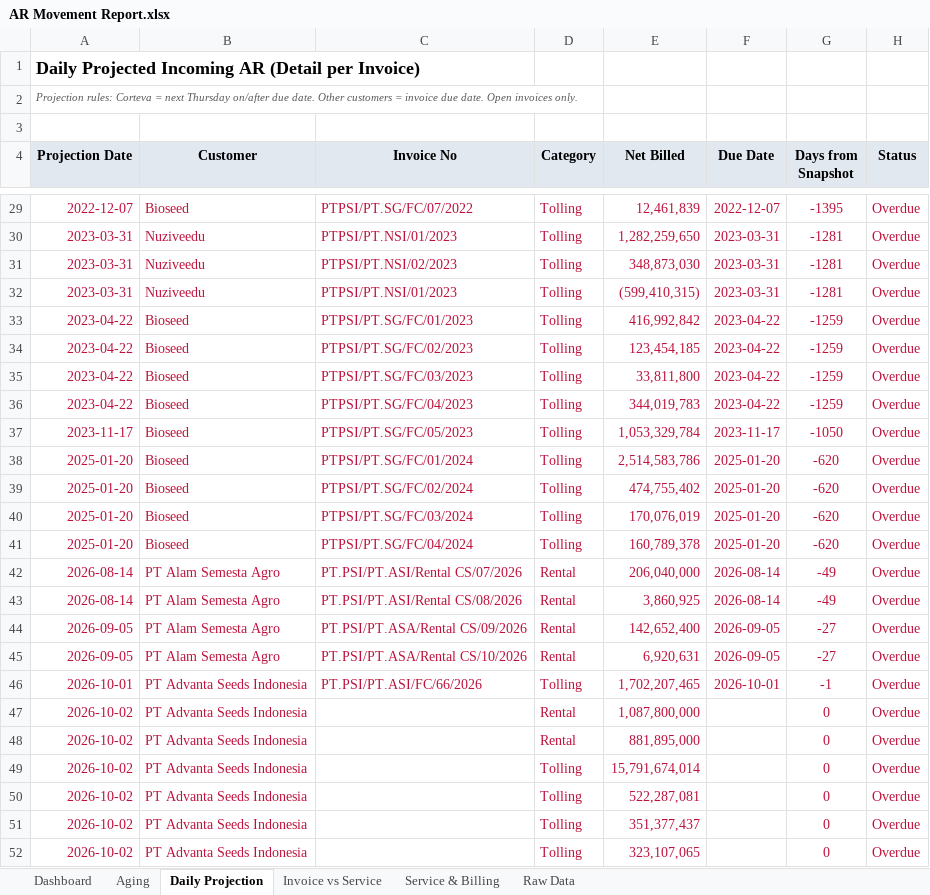
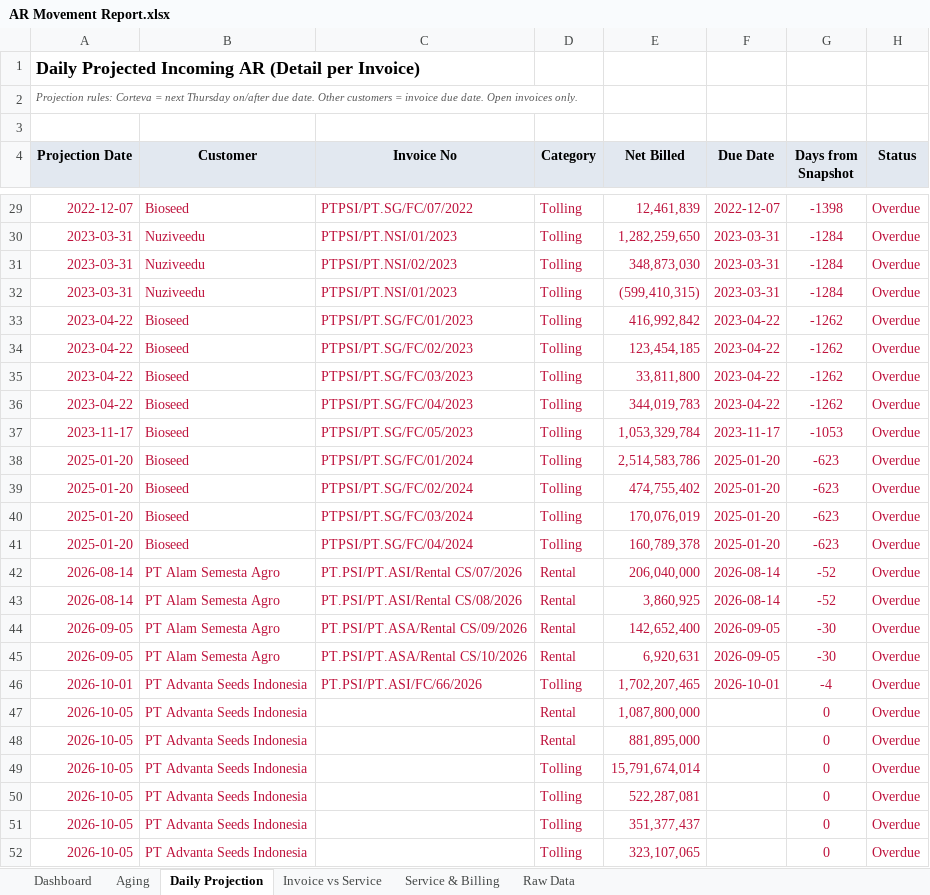
Before and after one commit to finmanagerindonesia-dev/psi-ar-dashboard, an Excel workbook: AR Movement Report.xlsx, sheet Daily Projection, drawn as a sheet; only a part is shown, gaps mark what is left out; values as stored, in another font and other column widths than the file's, no borders; the diff covers the shown part only; the diff names each change by its address in the sheet, - before the commit and + after, or states it on an @@ line.

```diff
--- a/AR Movement Report.xlsx (sheet Daily Projection)
+++ b/AR Movement Report.xlsx (sheet Daily Projection)
-G29 (Days from Snapshot): -1395
+G29 (Days from Snapshot): -1398
-G30:G32 (Days from Snapshot): -1281
+G30:G32 (Days from Snapshot): -1284
-G33:G36 (Days from Snapshot): -1259
+G33:G36 (Days from Snapshot): -1262
-G37 (Days from Snapshot): -1050
+G37 (Days from Snapshot): -1053
-G38:G41 (Days from Snapshot): -620
+G38:G41 (Days from Snapshot): -623
-G42:G43 (Days from Snapshot): -49
+G42:G43 (Days from Snapshot): -52
-G44:G45 (Days from Snapshot): -27
+G44:G45 (Days from Snapshot): -30
-G46 (Days from Snapshot): -1
+G46 (Days from Snapshot): -4
-A47:A52 (Projection Date): 2026-10-02
+A47:A52 (Projection Date): 2026-10-05
```
Also changed, not shown: 167 edited cells and cell formats elsewhere in this sheet, sheet Raw Data, sheet Dashboard, sheet Aging.
